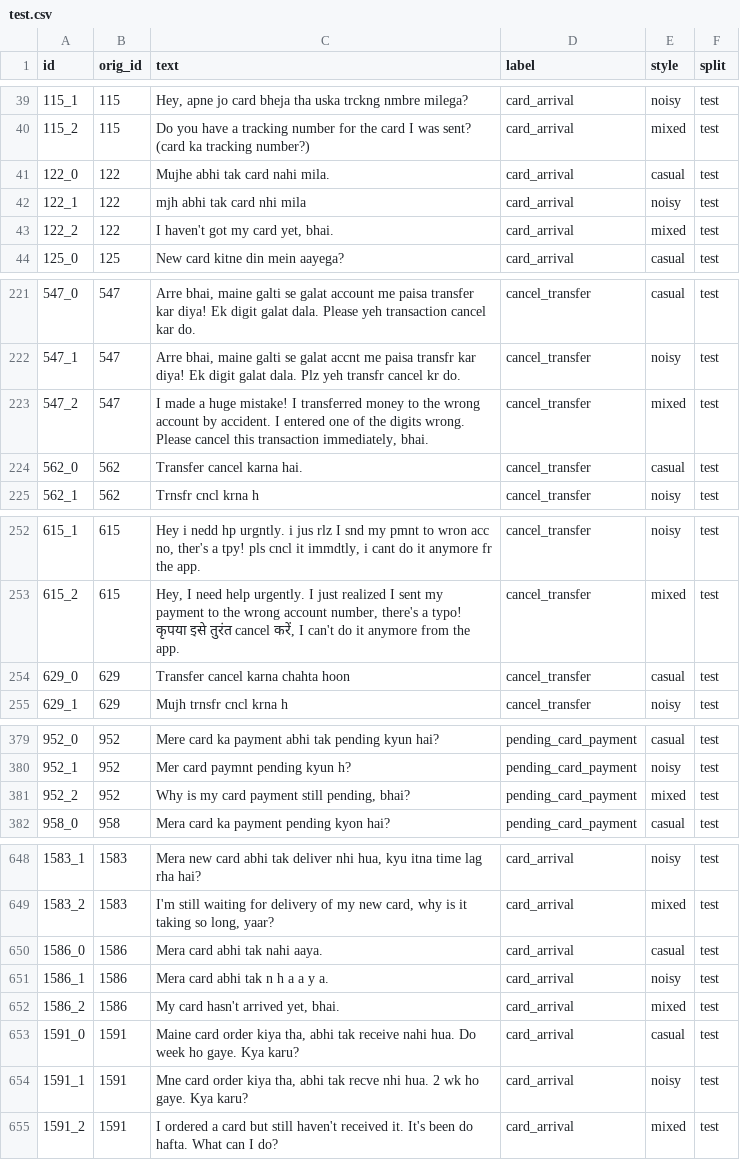
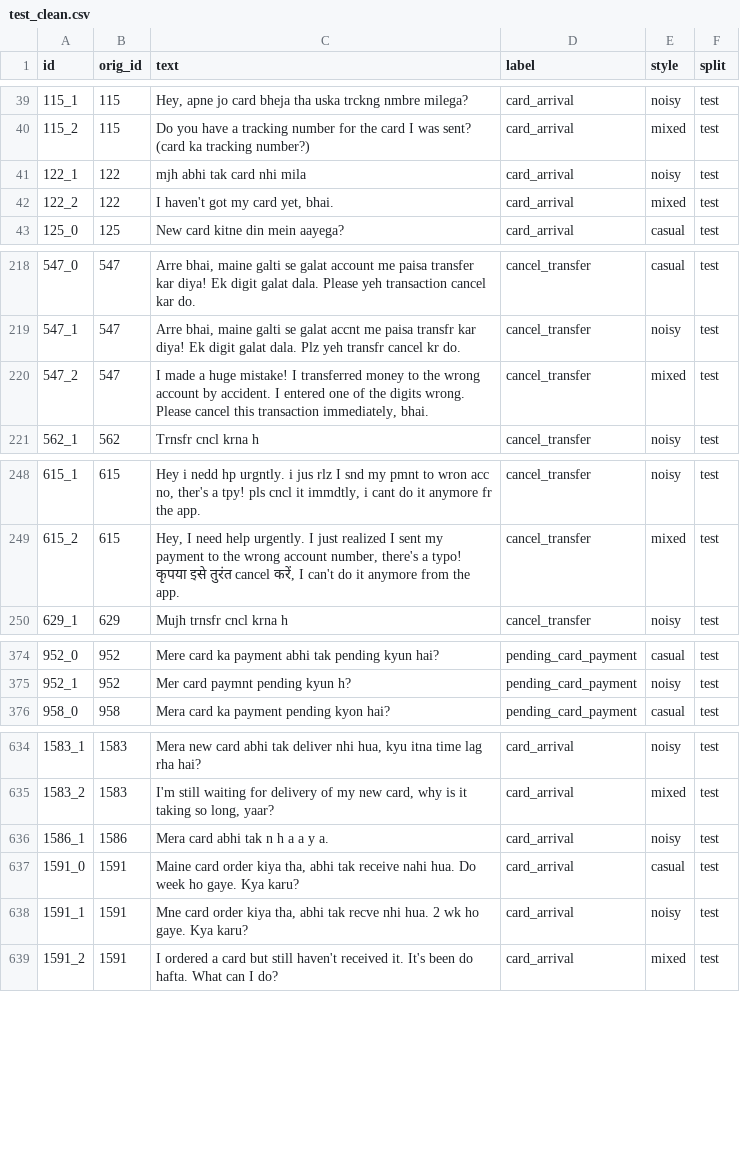
Before and after one commit to Krishnan2102/HingRoute, a CSV file: data/processed/test_clean.csv (was data/processed/test.csv), drawn as a sheet; only a part is shown, gaps mark what is left out; the diff covers the shown part only.

```diff
--- a/data/processed/test.csv
+++ b/data/processed/test_clean.csv
@@ -40,3 +40,2 @@ id,orig_id,text,label,style,split
 115_2,115,Do you have a tracking number for the card I was sent? (card ka tracking number?),card_arrival,mixed,test
-122_0,122,Mujhe abhi tak card nahi mila.,card_arrival,casual,test
 122_1,122,mjh abhi tak card nhi mila,card_arrival,noisy,test
@@ -223,3 +220,2 @@ id,orig_id,text,label,style,split
 547_2,547,"I made a huge mistake! I transferred money to the wrong account by accident. I entered one of the digits wrong. Please cancel this transaction immediately, bhai.",cancel_transfer,mixed,test
-562_0,562,Transfer cancel karna hai.,cancel_transfer,casual,test
 562_1,562,Trnsfr cncl krna h,cancel_transfer,noisy,test
@@ -253,3 +249,2 @@ id,orig_id,text,label,style,split
 615_2,615,"Hey, I need help urgently. I just realized I sent my payment to the wrong account number, there's a typo! कृपया इसे तुरंत cancel करें, I can't do it anymore from the app.",cancel_transfer,mixed,test
-629_0,629,Transfer cancel karna chahta hoon,cancel_transfer,casual,test
 629_1,629,Mujh trnsfr cncl krna h,cancel_transfer,noisy,test
@@ -380,3 +375,2 @@ id,orig_id,text,label,style,split
 952_1,952,Mer card paymnt pending kyun h?,pending_card_payment,noisy,test
-952_2,952,"Why is my card payment still pending, bhai?",pending_card_payment,mixed,test
 958_0,958,Mera card ka payment pending kyon hai?,pending_card_payment,casual,test
@@ -649,5 +635,3 @@ id,orig_id,text,label,style,split
 1583_2,1583,"I'm still waiting for delivery of my new card, why is it taking so long, yaar?",card_arrival,mixed,test
-1586_0,1586,Mera card abhi tak nahi aaya.,card_arrival,casual,test
 1586_1,1586,Mera card abhi tak n h a a y a.,card_arrival,noisy,test
-1586_2,1586,"My card hasn't arrived yet, bhai.",card_arrival,mixed,test
 1591_0,1591,"Maine card order kiya tha, abhi tak receive nahi hua. Do week ho gaye. Kya karu?",card_arrival,casual,test
```
Also changed, not shown: 17 removed rows elsewhere in this file, data/processed/train_clean.csv, data/processed/val_clean.csv, 8 other files.
